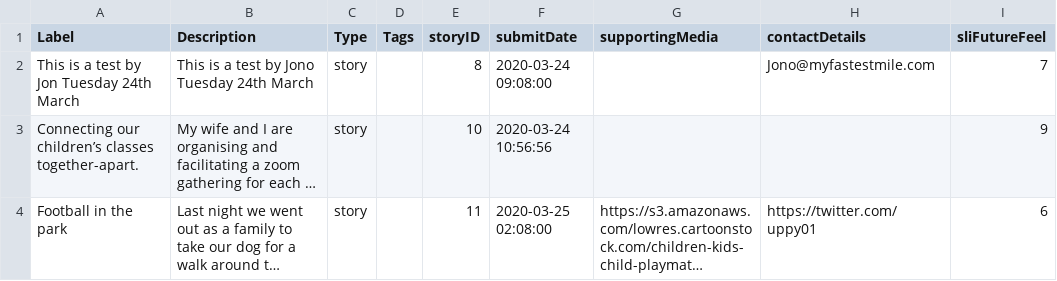
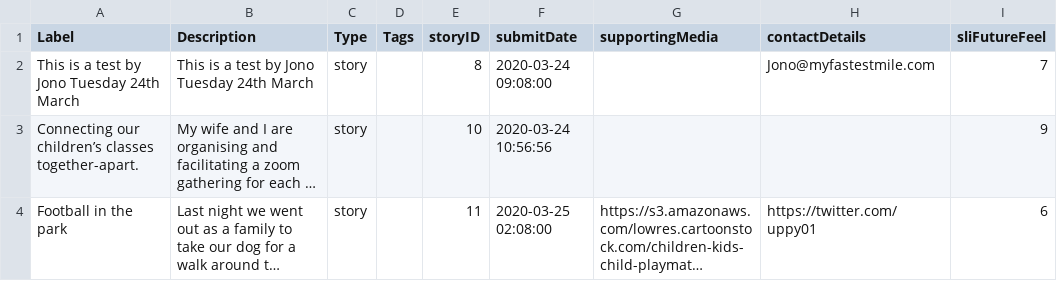
Before and after one commit to uppy01/together-apart, a CSV file: kumu.csv, drawn as a sheet; only a part is shown; long unchanged cells end in …; the diff names each change by its address in the sheet, - before the commit and + after, or states it on an @@ line.

Commit message:
Update kumu.csv

```diff
--- a/kumu.csv
+++ b/kumu.csv
-A2 (Label): This is a test by Jon Tuesday 24th March
+A2 (Label): This is a test by Jono Tuesday 24th March
```
